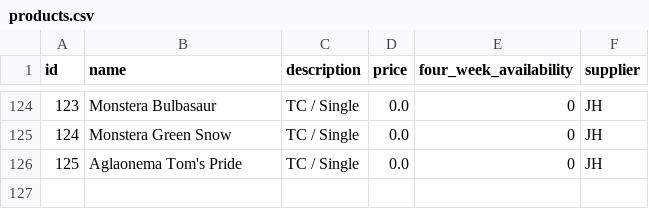
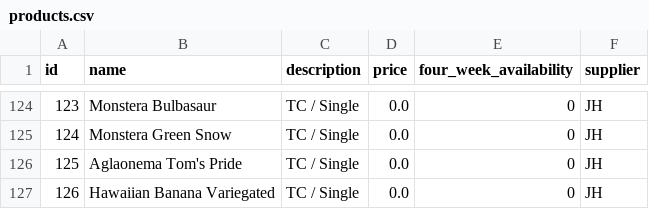
Before and after one commit to Pdvgpc/GPC-Orders-App, a CSV file: data/products.csv, drawn as a sheet; only a part is shown, gaps mark what is left out; the diff names each change by its address in the sheet, - before the commit and + after, or states it on an @@ line.

Commit message:
update products.csv

```diff
--- a/data/products.csv
+++ b/data/products.csv
+row 127: 126 | Hawaiian Banana Variegated | TC / Single | 0.0 | 0 | JH
```
